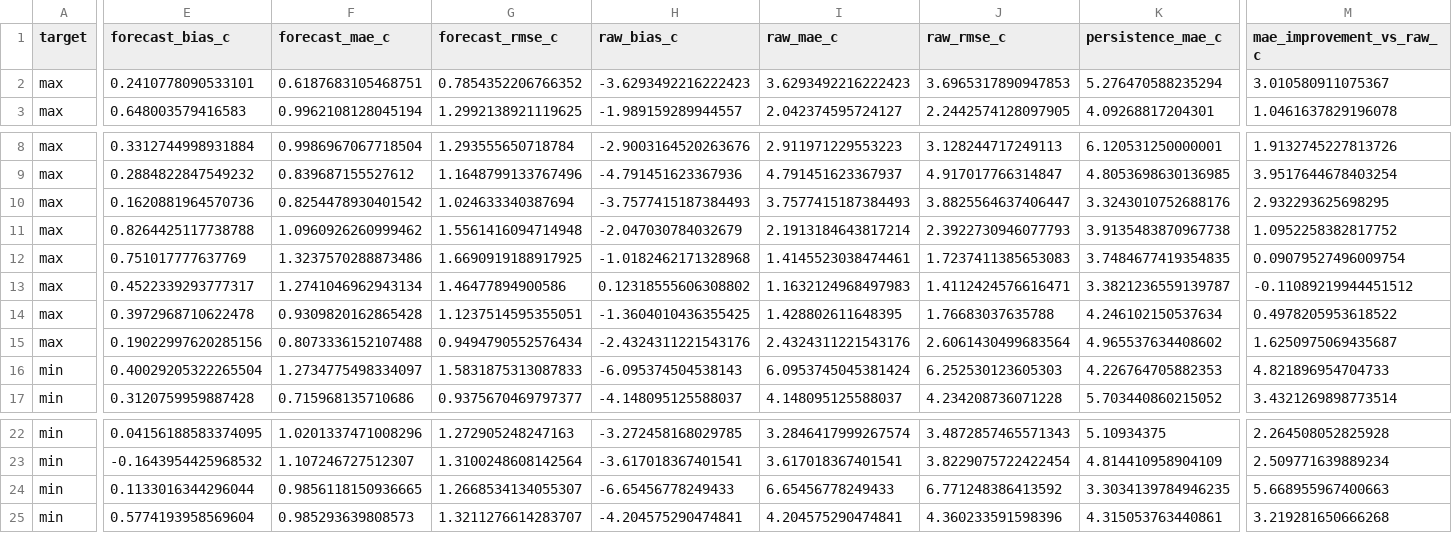
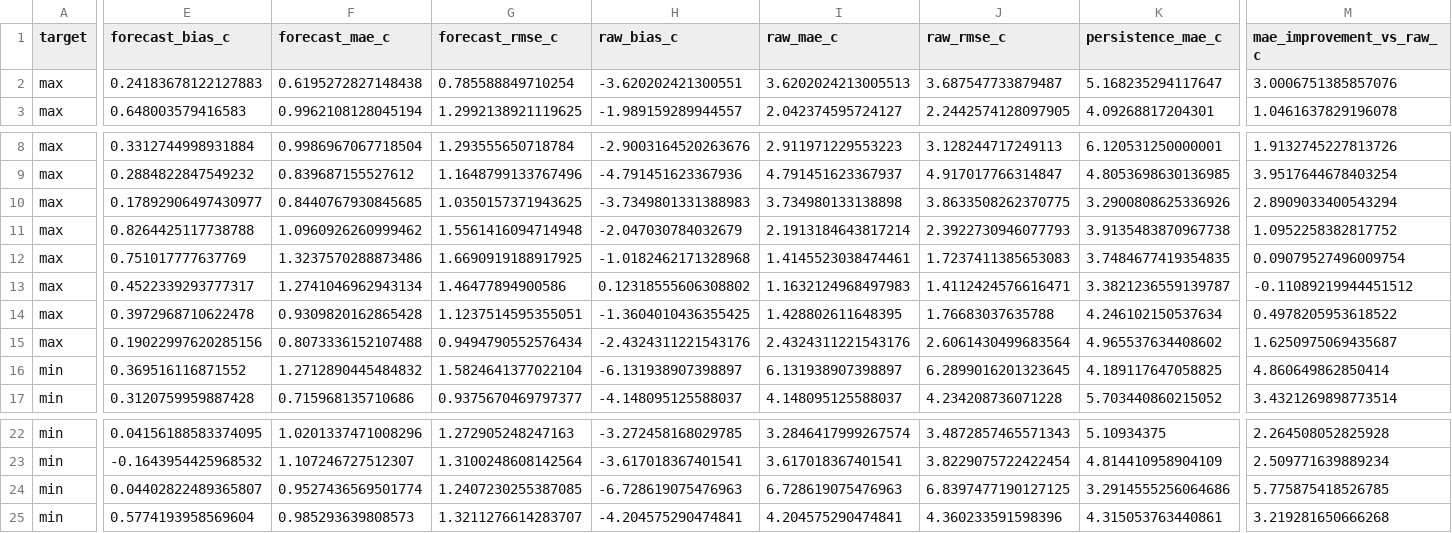
Before and after one commit to ccardenas93/weather_forecast, a CSV file: forecast_metrics.csv, drawn as a sheet; only a part is shown, gaps mark what is left out; removed rows and columns are numbered as before the commit, all else as after; rows hold the shown columns only; the diff covers the shown part only; the diff names each change by its address in the sheet, - before the commit and + after, or states it on an @@ line.

```diff
--- a/forecast_metrics.csv
+++ b/forecast_metrics.csv
-E2 (forecast_bias_c): 0.2410778090533101
+E2 (forecast_bias_c): 0.24183678122127883
-F2 (forecast_mae_c): 0.6187683105468751
+F2 (forecast_mae_c): 0.6195272827148438
-G2 (forecast_rmse_c): 0.7854352206766352
+G2 (forecast_rmse_c): 0.785588849710254
-H2 (raw_bias_c): -3.6293492216222423
+H2 (raw_bias_c): -3.620202421300551
-I2 (raw_mae_c): 3.6293492216222423
+I2 (raw_mae_c): 3.6202024213005513
-J2 (raw_rmse_c): 3.6965317890947853
+J2 (raw_rmse_c): 3.687547733879487
-K2 (persistence_mae_c): 5.276470588235294
+K2 (persistence_mae_c): 5.168235294117647
-M2 (mae_improvement_vs_raw_c): 3.010580911075367
+M2 (mae_improvement_vs_raw_c): 3.0006751385857076
-row 10: max | 0.1620881964570736 | 0.8254478930401542 | 1.024633340387694 | -3.7577415187384493 | 3.7577415187384493 | 3.8825564637406447 | 3.3243010752688176 | 2.932293625698295
+row 10: max | 0.17892906497430977 | 0.8440767930845685 | 1.0350157371943625 | -3.7349801331388983 | 3.734980133138898 | 3.8633508262370775 | 3.2900808625336926 | 2.8909033400543294
-E16 (forecast_bias_c): 0.40029205322265504
+E16 (forecast_bias_c): 0.369516116871552
-F16 (forecast_mae_c): 1.2734775498334097
+F16 (forecast_mae_c): 1.2712890445484832
-G16 (forecast_rmse_c): 1.5831875313087833
+G16 (forecast_rmse_c): 1.5824641377022104
-H16 (raw_bias_c): -6.095374504538143
+H16 (raw_bias_c): -6.131938907398897
-I16 (raw_mae_c): 6.0953745045381424
+I16 (raw_mae_c): 6.131938907398897
-J16 (raw_rmse_c): 6.252530123605303
+J16 (raw_rmse_c): 6.2899016201323645
-K16 (persistence_mae_c): 4.226764705882353
+K16 (persistence_mae_c): 4.189117647058825
-M16 (mae_improvement_vs_raw_c): 4.821896954704733
+M16 (mae_improvement_vs_raw_c): 4.860649862850414
-row 24: min | 0.1133016344296044 | 0.9856118150936665 | 1.2668534134055307 | -6.65456778249433 | 6.65456778249433 | 6.771248386413592 | 3.3034139784946235 | 5.668955967400663
+row 24: min | 0.04402822489365807 | 0.9527436569501774 | 1.2407230255387085 | -6.728619075476963 | 6.728619075476963 | 6.8397477190127125 | 3.2914555256064686 | 5.775875418526785
```
Also changed, not shown: 2 edited cells elsewhere in this file, forecast_output.csv, merged_data_export.csv, 5 other files.
